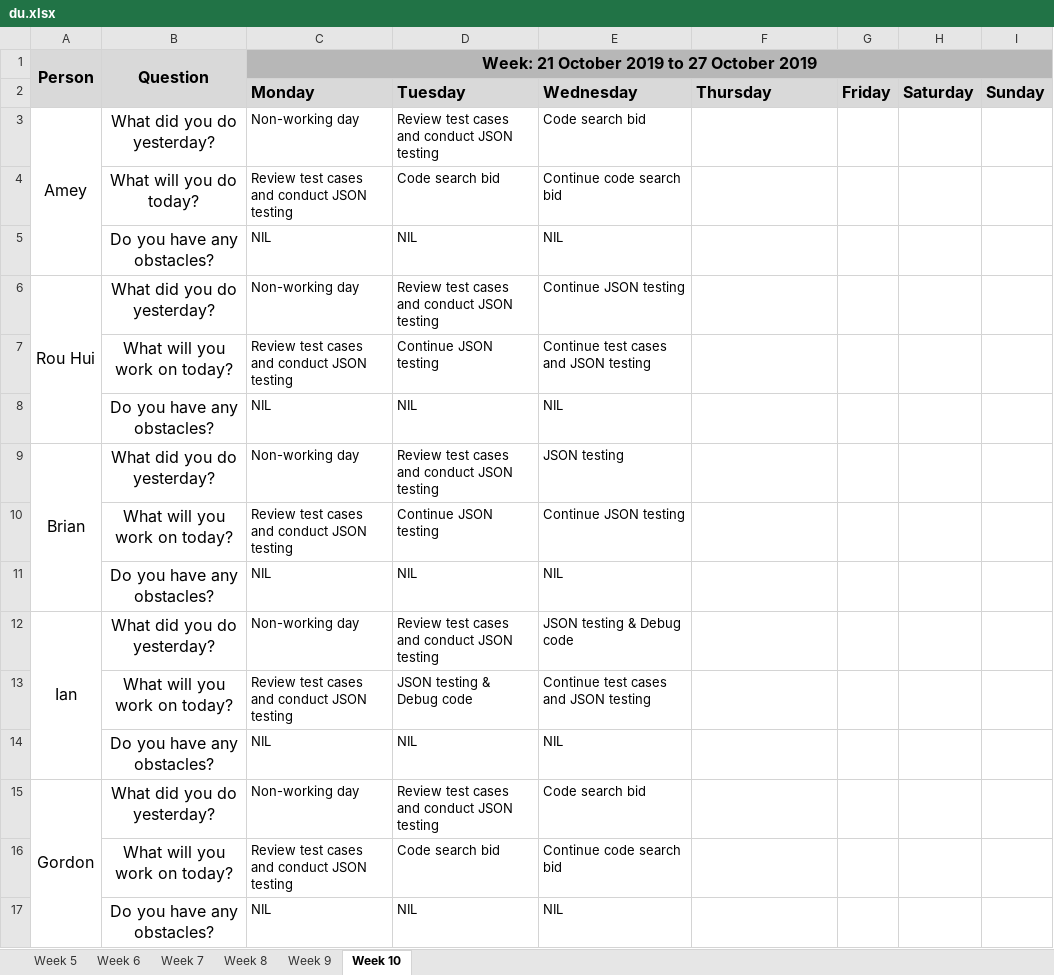
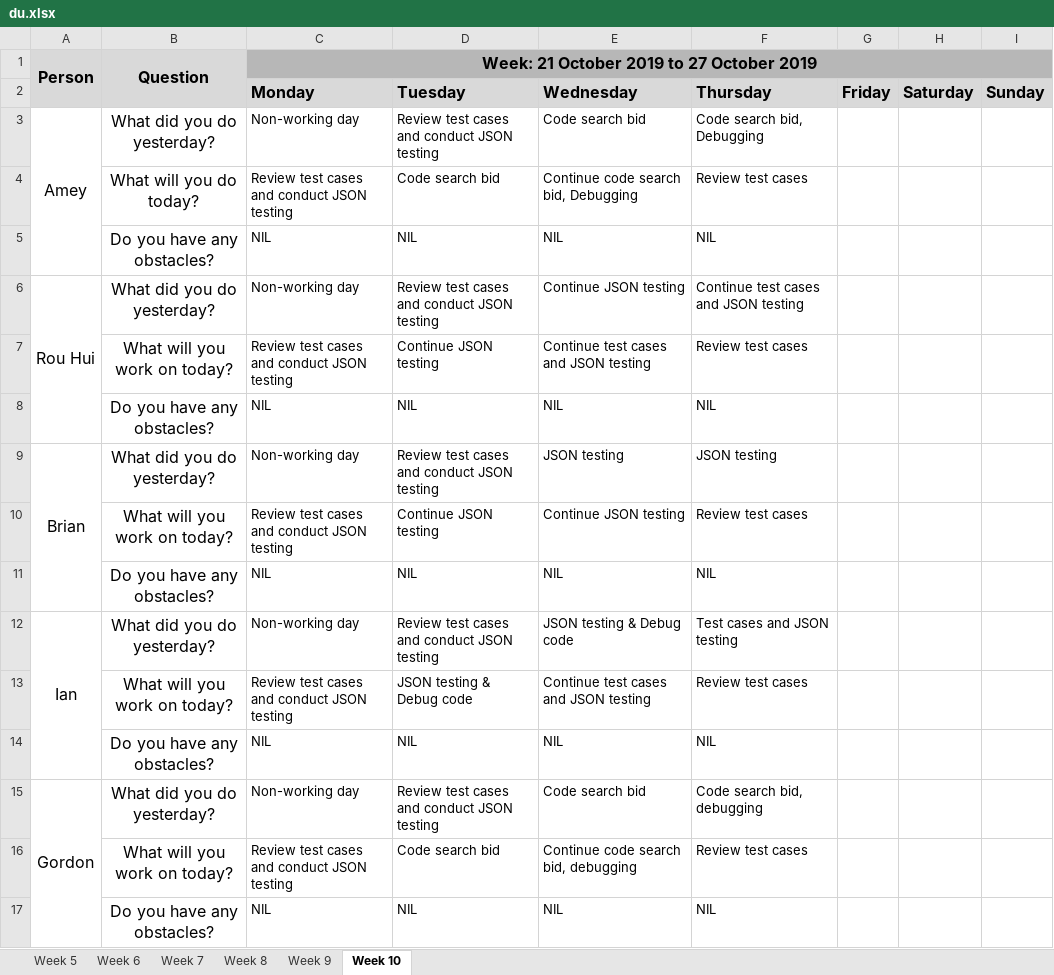
Before and after one commit to ameyrathi/SWE-Project, an Excel workbook: metrics/du.xlsx, sheet Week 10, drawn as a sheet; values as stored, in another font and other column widths than the file's, no borders; the diff names each change by its address in the sheet, - before the commit and + after, or states it on an @@ line.

Commit message:
Daily update for 24 Oct

```diff
--- a/metrics/du.xlsx (sheet Week 10)
+++ b/metrics/du.xlsx (sheet Week 10)
-F3 (Thursday): (empty)
+F3 (Thursday): Code search bid, Debugging
-E4 (Wednesday): Continue code search bid
+E4 (Wednesday): Continue code search bid, Debugging
-F4 (Thursday): (empty)
+F4 (Thursday): Review test cases
-F5 (Thursday): (empty)
+F5 (Thursday): NIL
-F6 (Thursday): (empty)
+F6 (Thursday): Continue test cases and JSON testing
-F7 (Thursday): (empty)
+F7 (Thursday): Review test cases
-F8 (Thursday): (empty)
+F8 (Thursday): NIL
-F9 (Thursday): (empty)
+F9 (Thursday): JSON testing
-F10 (Thursday): (empty)
+F10 (Thursday): Review test cases
-F11 (Thursday): (empty)
+F11 (Thursday): NIL
-F12 (Thursday): (empty)
+F12 (Thursday): Test cases and JSON testing
-F13 (Thursday): (empty)
+F13 (Thursday): Review test cases
-F14 (Thursday): (empty)
+F14 (Thursday): NIL
-F15 (Thursday): (empty)
+F15 (Thursday): Code search bid, debugging
-E16 (Wednesday): Continue code search bid
+E16 (Wednesday): Continue code search bid, debugging
-F16 (Thursday): (empty)
+F16 (Thursday): Review test cases
-F17 (Thursday): (empty)
+F17 (Thursday): NIL
```
